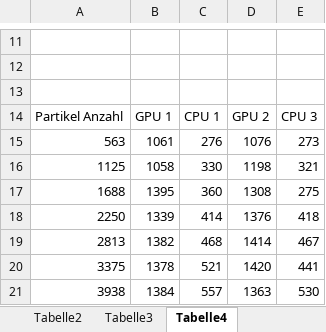
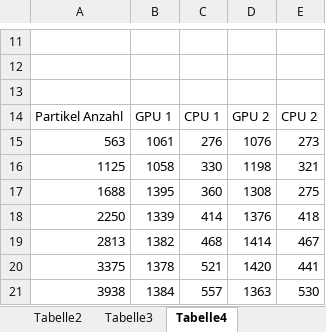
Before and after one commit to RemkeTUD/CUDA-Project-Hash-Grid, an Excel workbook: Laufzeit Benchmarks.xlsx, sheet Tabelle4, drawn as a sheet; only a part is shown, gaps mark what is left out; values as stored, in another font and other column widths than the file's, no borders; charts and pictures not drawn; the diff names each change by its address in the sheet, - before the commit and + after, or states it on an @@ line.

```diff
--- a/Laufzeit Benchmarks.xlsx (sheet Tabelle4)
+++ b/Laufzeit Benchmarks.xlsx (sheet Tabelle4)
-E14: CPU 3
+E14: CPU 2
```
Also changed, not shown: sheet Tabelle2, sheet Tabelle3, formulas that keep their value, charts or pictures, 1 other file.
